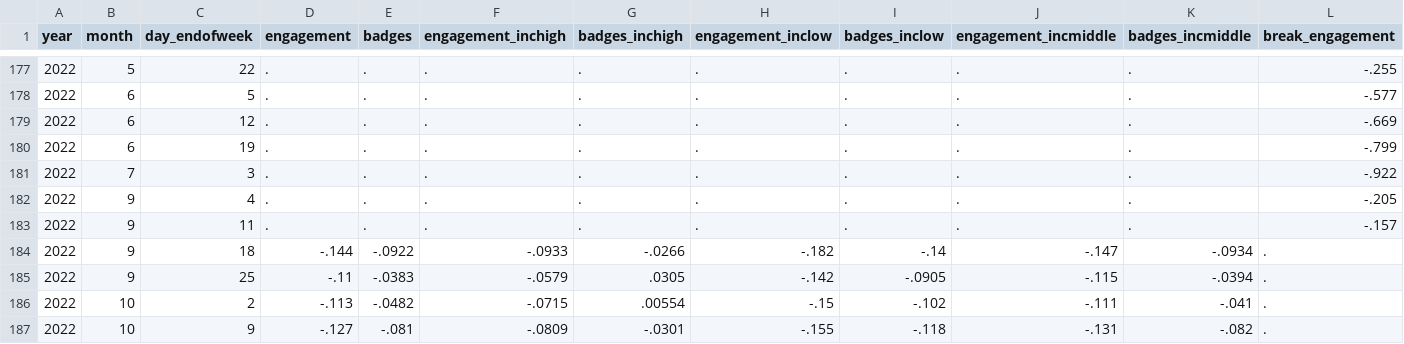
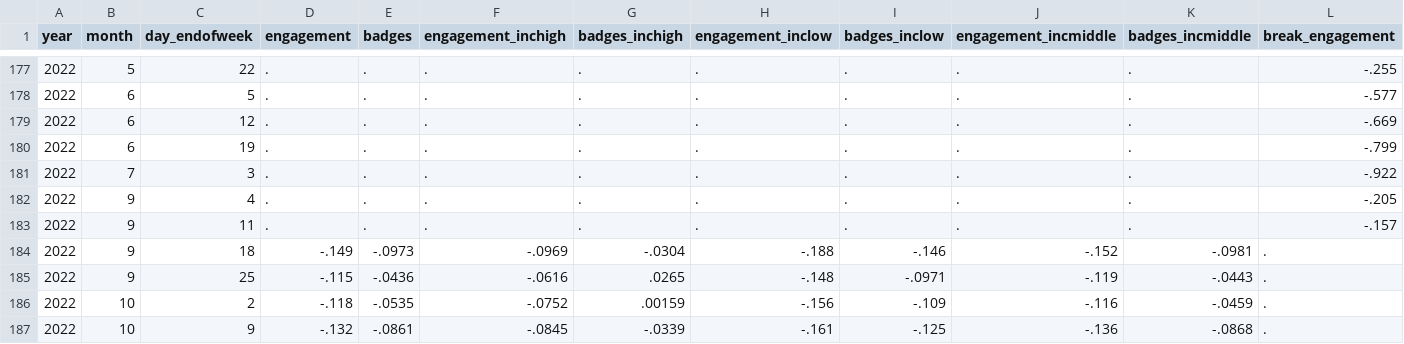
Before and after one commit to OpportunityInsights/EconomicTracker, a CSV file: data/Zearn - National - Weekly.csv, drawn as a sheet; only a part is shown, gaps mark what is left out; the diff covers the shown part only; the diff names each change by its address in the sheet, - before the commit and + after, or states it on an @@ line.

```diff
--- a/data/Zearn - National - Weekly.csv
+++ b/data/Zearn - National - Weekly.csv
-D184 (engagement): -.144
+D184 (engagement): -.149
-E184 (badges): -.0922
+E184 (badges): -.0973
-F184 (engagement_inchigh): -.0933
+F184 (engagement_inchigh): -.0969
-G184 (badges_inchigh): -.0266
+G184 (badges_inchigh): -.0304
-H184 (engagement_inclow): -.182
+H184 (engagement_inclow): -.188
-I184 (badges_inclow): -.14
+I184 (badges_inclow): -.146
-J184 (engagement_incmiddle): -.147
+J184 (engagement_incmiddle): -.152
-K184 (badges_incmiddle): -.0934
+K184 (badges_incmiddle): -.0981
-D185 (engagement): -.11
+D185 (engagement): -.115
-E185 (badges): -.0383
+E185 (badges): -.0436
-F185 (engagement_inchigh): -.0579
+F185 (engagement_inchigh): -.0616
-G185 (badges_inchigh): .0305
+G185 (badges_inchigh): .0265
-H185 (engagement_inclow): -.142
+H185 (engagement_inclow): -.148
-I185 (badges_inclow): -.0905
+I185 (badges_inclow): -.0971
-J185 (engagement_incmiddle): -.115
+J185 (engagement_incmiddle): -.119
-K185 (badges_incmiddle): -.0394
+K185 (badges_incmiddle): -.0443
-D186 (engagement): -.113
+D186 (engagement): -.118
-E186 (badges): -.0482
+E186 (badges): -.0535
-F186 (engagement_inchigh): -.0715
+F186 (engagement_inchigh): -.0752
-G186 (badges_inchigh): .00554
+G186 (badges_inchigh): .00159
-H186 (engagement_inclow): -.15
+H186 (engagement_inclow): -.156
-I186 (badges_inclow): -.102
+I186 (badges_inclow): -.109
-J186 (engagement_incmiddle): -.111
+J186 (engagement_incmiddle): -.116
-K186 (badges_incmiddle): -.041
+K186 (badges_incmiddle): -.0459
-D187 (engagement): -.127
+D187 (engagement): -.132
-E187 (badges): -.081
+E187 (badges): -.0861
-F187 (engagement_inchigh): -.0809
+F187 (engagement_inchigh): -.0845
-G187 (badges_inchigh): -.0301
+G187 (badges_inchigh): -.0339
-H187 (engagement_inclow): -.155
+H187 (engagement_inclow): -.161
-I187 (badges_inclow): -.118
+I187 (badges_inclow): -.125
-J187 (engagement_incmiddle): -.131
+J187 (engagement_incmiddle): -.136
-K187 (badges_incmiddle): -.082
+K187 (badges_incmiddle): -.0868
```
Also changed, not shown: 2 added rows and 48 edited cells elsewhere in this file, data/Zearn - City - Weekly.csv, 1 other file.
